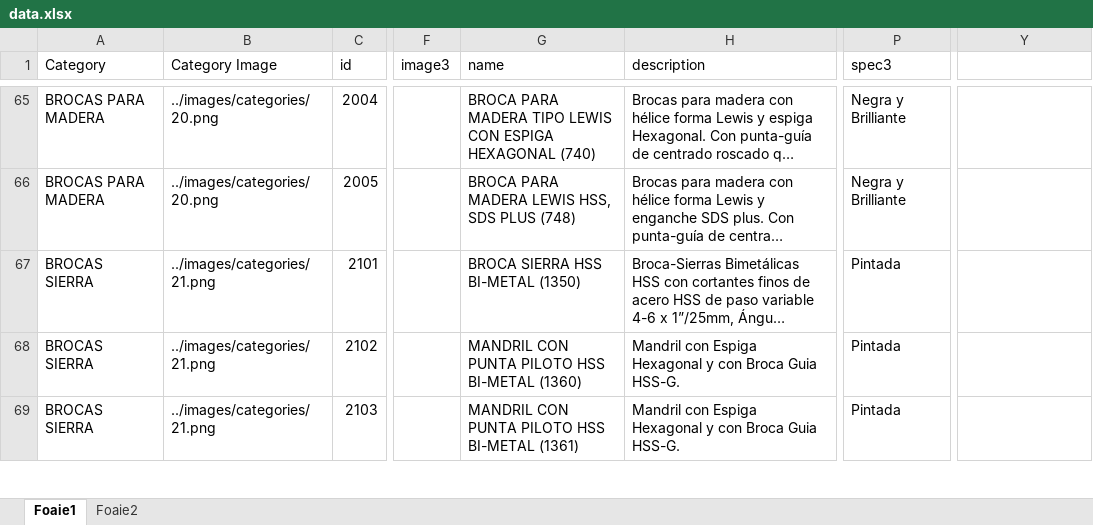
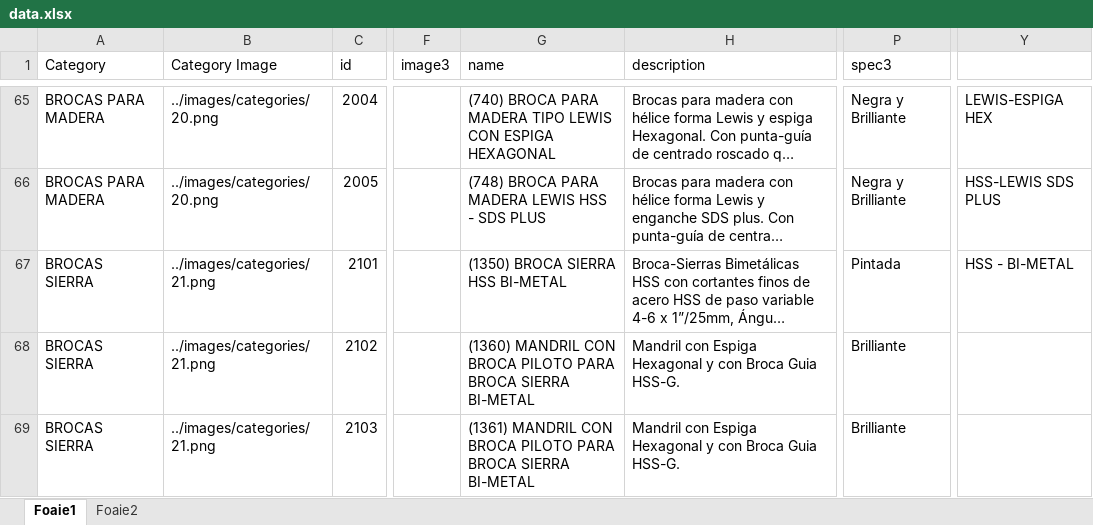
Before and after one commit to nico130301/artools-v2, an Excel workbook: src/data/data.xlsx, sheet Foaie1, drawn as a sheet; only a part is shown, gaps mark what is left out; long unchanged cells end in …; values as stored, in another font and other column widths than the file's, no cell formats; the diff covers the shown part only; the diff names each change by its address in the sheet, - before the commit and + after, or states it on an @@ line.

```diff
--- a/src/data/data.xlsx (sheet Foaie1)
+++ b/src/data/data.xlsx (sheet Foaie1)
-G65 (name): BROCA PARA MADERA TIPO LEWIS CON ESPIGA HEXAGONAL (740)
+G65 (name): (740) BROCA PARA MADERA TIPO LEWIS CON ESPIGA HEXAGONAL
-Y65: (empty)
+Y65: LEWIS-ESPIGA HEX
-G66 (name): BROCA PARA MADERA LEWIS HSS, SDS PLUS (748)
+G66 (name): (748) BROCA PARA MADERA LEWIS HSS - SDS PLUS
-Y66: (empty)
+Y66: HSS-LEWIS SDS PLUS
-G67 (name): BROCA SIERRA HSS BI-METAL (1350)
+G67 (name): (1350) BROCA SIERRA HSS BI-METAL
-Y67: (empty)
+Y67: HSS - BI-METAL
-G68 (name): MANDRIL CON PUNTA PILOTO HSS BI-METAL (1360)
+G68 (name): (1360) MANDRIL CON BROCA PILOTO PARA BROCA SIERRA BI-METAL
-P68:P69 (spec3): Pintada
+P68:P69 (spec3): Brilliante
-G69 (name): MANDRIL CON PUNTA PILOTO HSS BI-METAL (1361)
+G69 (name): (1361) MANDRIL CON BROCA PILOTO PARA BROCA SIERRA BI-METAL
```
Also changed, not shown: 3 added rows and 119 edited cells elsewhere in this sheet, cell formats, formulas that keep their value.
